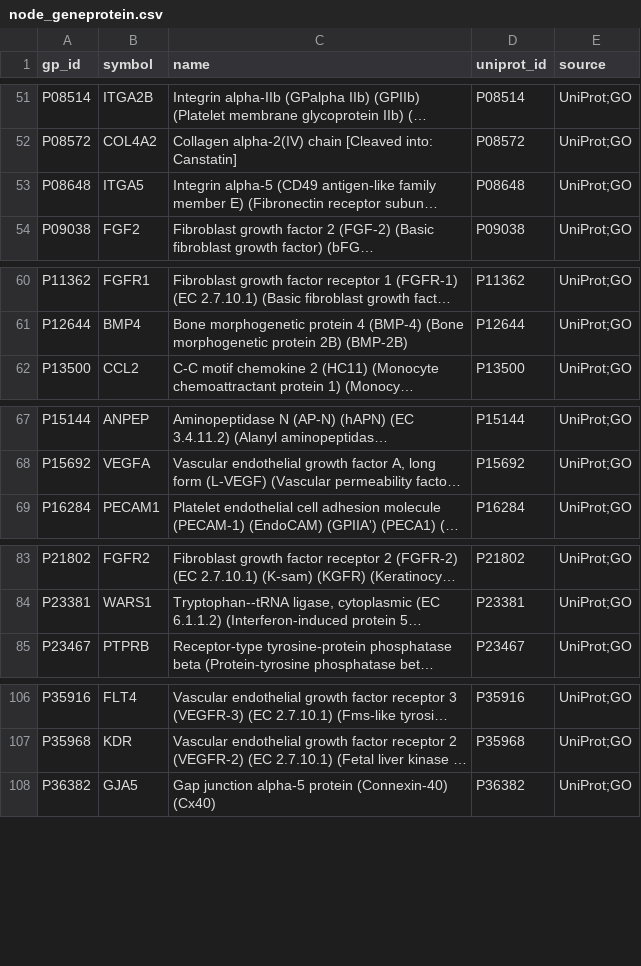
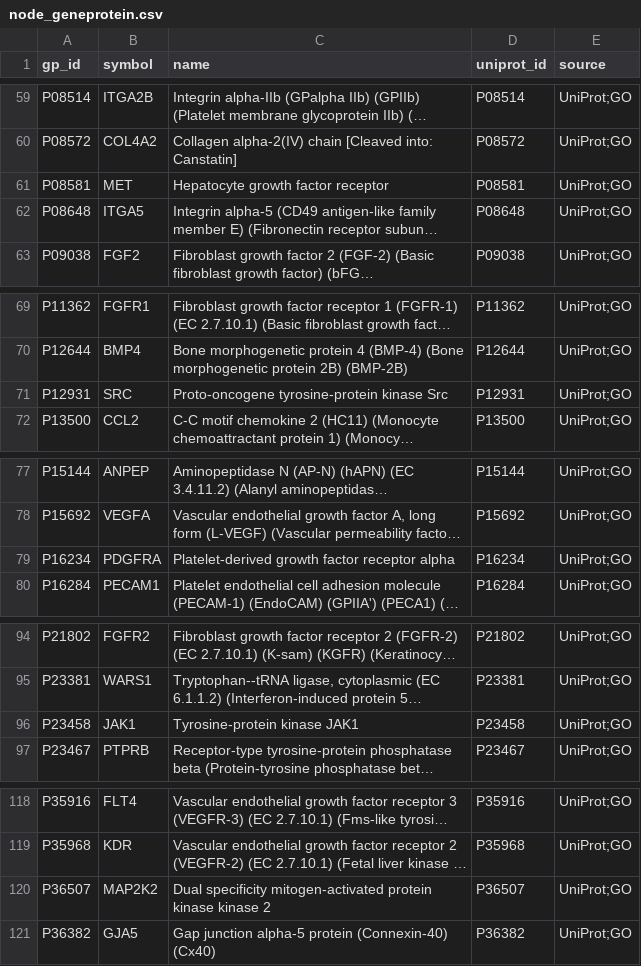
Before and after one commit to kemalsambas/neo4j-kg-data, a CSV file: node_geneprotein.csv, drawn as a sheet; only a part is shown, gaps mark what is left out; long unchanged cells end in …; the diff covers the shown part only; the diff names each change by its address in the sheet, - before the commit and + after, or states it on an @@ line.

```diff
--- a/node_geneprotein.csv
+++ b/node_geneprotein.csv
+row 61: P08581 | MET | Hepatocyte growth factor receptor | P08581 | UniProt;GO
+row 71: P12931 | SRC | Proto-oncogene tyrosine-protein kinase Src | P12931 | UniProt;GO
+row 79: P16234 | PDGFRA | Platelet-derived growth factor receptor alpha | P16234 | UniProt;GO
+row 96: P23458 | JAK1 | Tyrosine-protein kinase JAK1 | P23458 | UniProt;GO
+row 120: P36507 | MAP2K2 | Dual specificity mitogen-activated protein kinase kinase 2 | P36507 | UniProt;GO
```
Also changed, not shown: 14 added rows elsewhere in this file.
